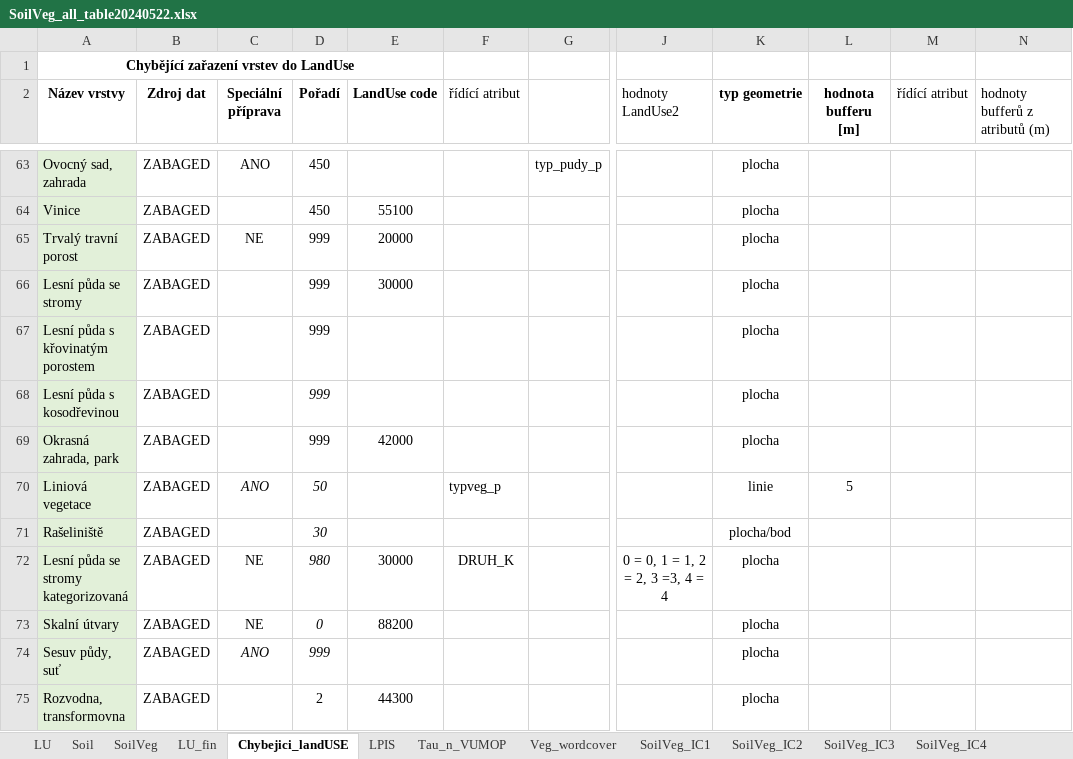
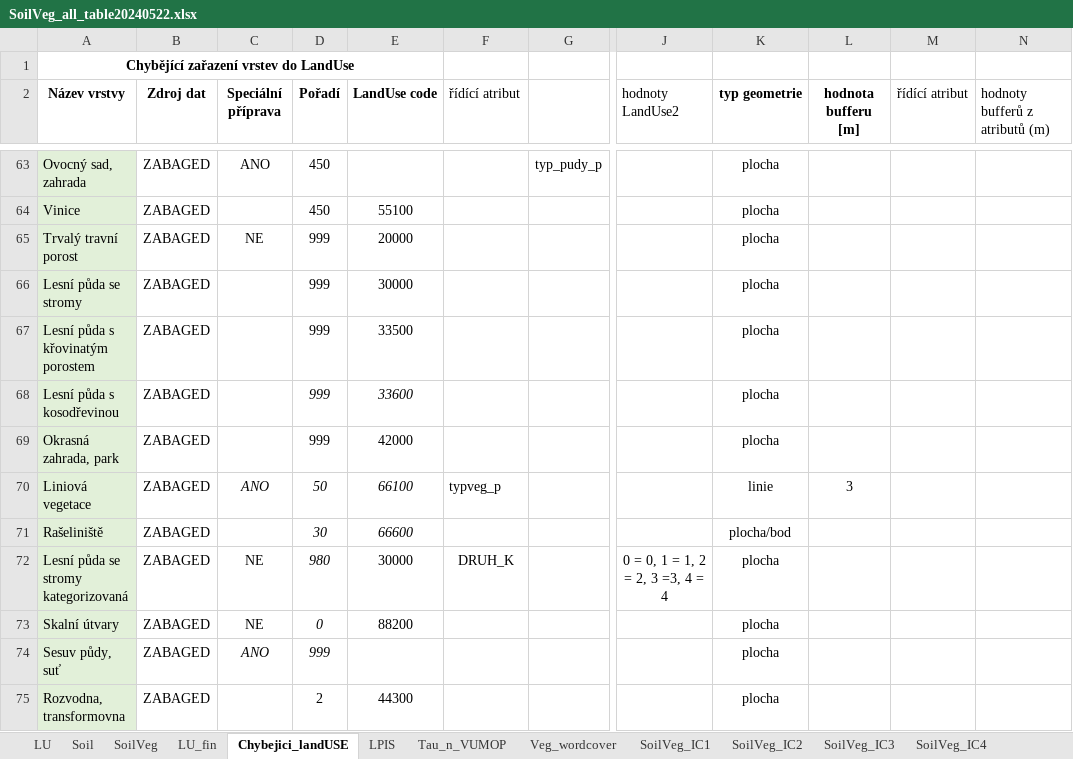
Before and after one commit to ctu-geoforall-lab/qgis-czech-lu-cn-analyzer-plugin, an Excel workbook: SoilVeg_all_table20240522.xlsx, sheet Chybejici_landUSE, drawn as a sheet; only a part is shown, gaps mark what is left out; values as stored, in another font and other column widths than the file's, no borders; charts and pictures and conditional formats not drawn; the diff covers the shown part only; the diff names each change by its address in the sheet, - before the commit and + after, or states it on an @@ line.

```diff
--- a/SoilVeg_all_table20240522.xlsx (sheet Chybejici_landUSE)
+++ b/SoilVeg_all_table20240522.xlsx (sheet Chybejici_landUSE)
-E67 (LandUse code): (empty)
+E67 (LandUse code): 33500
-E68 (LandUse code): (empty)
+E68 (LandUse code): 33600
-E70 (LandUse code): (empty)
+E70 (LandUse code): 66100
-L70 (hodnota bufferu [m]): 5
+L70 (hodnota bufferu [m]): 3
-E71 (LandUse code): (empty)
+E71 (LandUse code): 66600
```
Also changed, not shown: 11 edited cells elsewhere in this sheet, sheet LU_fin, formulas that keep their value.
